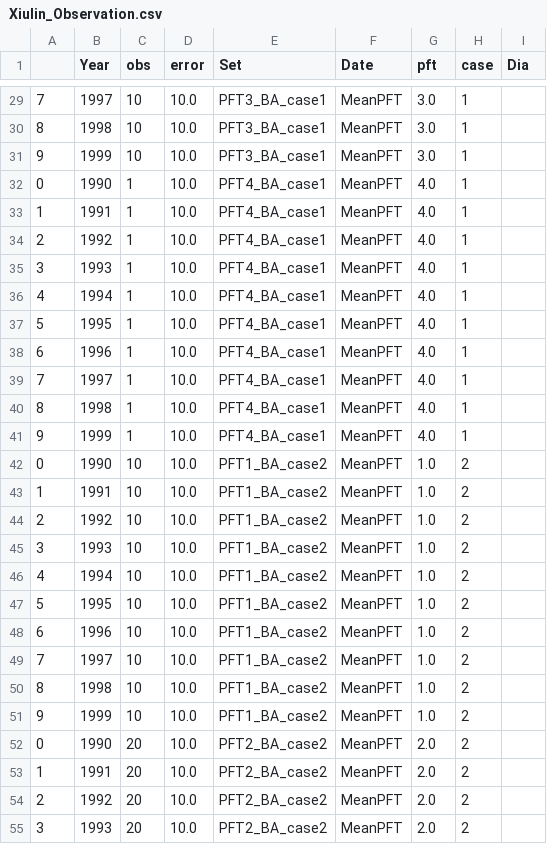
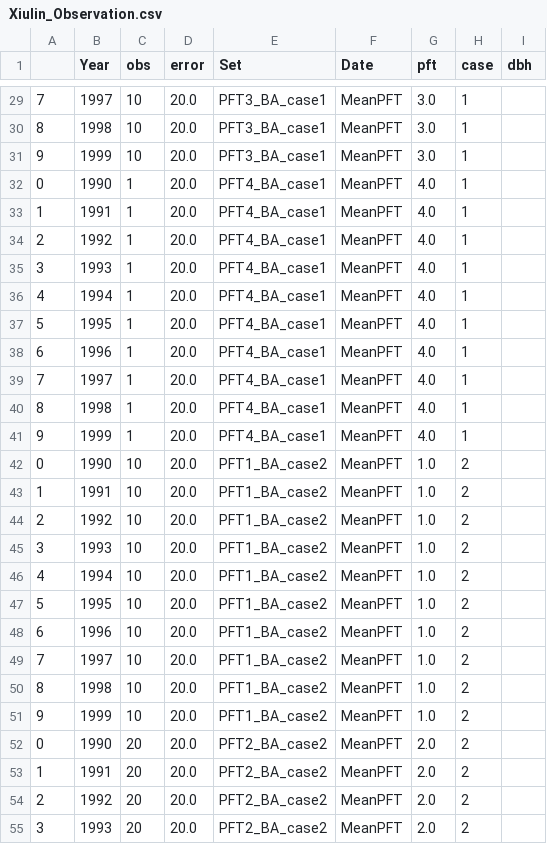
Before and after one commit to lanl/CRAFT, a CSV file: Xiulin_Observation.csv, drawn as a sheet; only a part is shown, gaps mark what is left out; the diff covers the shown part only.

```diff
--- a/Xiulin_Observation.csv
+++ b/Xiulin_Observation.csv
@@ -1 +1 @@
-,Year,obs,error,Set,Date,pft,case,Dia
+,Year,obs,error,Set,Date,pft,case,dbh
@@ -29,27 +29,27 @@
-7,1997,10,10.0,PFT3_BA_case1,MeanPFT,3.0,1,
-8,1998,10,10.0,PFT3_BA_case1,MeanPFT,3.0,1,
-9,1999,10,10.0,PFT3_BA_case1,MeanPFT,3.0,1,
-0,1990,1,10.0,PFT4_BA_case1,MeanPFT,4.0,1,
-1,1991,1,10.0,PFT4_BA_case1,MeanPFT,4.0,1,
-2,1992,1,10.0,PFT4_BA_case1,MeanPFT,4.0,1,
-3,1993,1,10.0,PFT4_BA_case1,MeanPFT,4.0,1,
-4,1994,1,10.0,PFT4_BA_case1,MeanPFT,4.0,1,
-5,1995,1,10.0,PFT4_BA_case1,MeanPFT,4.0,1,
-6,1996,1,10.0,PFT4_BA_case1,MeanPFT,4.0,1,
-7,1997,1,10.0,PFT4_BA_case1,MeanPFT,4.0,1,
-8,1998,1,10.0,PFT4_BA_case1,MeanPFT,4.0,1,
-9,1999,1,10.0,PFT4_BA_case1,MeanPFT,4.0,1,
-0,1990,10,10.0,PFT1_BA_case2,MeanPFT,1.0,2,
-1,1991,10,10.0,PFT1_BA_case2,MeanPFT,1.0,2,
-2,1992,10,10.0,PFT1_BA_case2,MeanPFT,1.0,2,
-3,1993,10,10.0,PFT1_BA_case2,MeanPFT,1.0,2,
-4,1994,10,10.0,PFT1_BA_case2,MeanPFT,1.0,2,
-5,1995,10,10.0,PFT1_BA_case2,MeanPFT,1.0,2,
-6,1996,10,10.0,PFT1_BA_case2,MeanPFT,1.0,2,
-7,1997,10,10.0,PFT1_BA_case2,MeanPFT,1.0,2,
-8,1998,10,10.0,PFT1_BA_case2,MeanPFT,1.0,2,
-9,1999,10,10.0,PFT1_BA_case2,MeanPFT,1.0,2,
-0,1990,20,10.0,PFT2_BA_case2,MeanPFT,2.0,2,
-1,1991,20,10.0,PFT2_BA_case2,MeanPFT,2.0,2,
-2,1992,20,10.0,PFT2_BA_case2,MeanPFT,2.0,2,
-3,1993,20,10.0,PFT2_BA_case2,MeanPFT,2.0,2,
+7,1997,10,20.0,PFT3_BA_case1,MeanPFT,3.0,1,
+8,1998,10,20.0,PFT3_BA_case1,MeanPFT,3.0,1,
+9,1999,10,20.0,PFT3_BA_case1,MeanPFT,3.0,1,
+0,1990,1,20.0,PFT4_BA_case1,MeanPFT,4.0,1,
+1,1991,1,20.0,PFT4_BA_case1,MeanPFT,4.0,1,
+2,1992,1,20.0,PFT4_BA_case1,MeanPFT,4.0,1,
+3,1993,1,20.0,PFT4_BA_case1,MeanPFT,4.0,1,
+4,1994,1,20.0,PFT4_BA_case1,MeanPFT,4.0,1,
+5,1995,1,20.0,PFT4_BA_case1,MeanPFT,4.0,1,
+6,1996,1,20.0,PFT4_BA_case1,MeanPFT,4.0,1,
+7,1997,1,20.0,PFT4_BA_case1,MeanPFT,4.0,1,
+8,1998,1,20.0,PFT4_BA_case1,MeanPFT,4.0,1,
+9,1999,1,20.0,PFT4_BA_case1,MeanPFT,4.0,1,
+0,1990,10,20.0,PFT1_BA_case2,MeanPFT,1.0,2,
+1,1991,10,20.0,PFT1_BA_case2,MeanPFT,1.0,2,
+2,1992,10,20.0,PFT1_BA_case2,MeanPFT,1.0,2,
+3,1993,10,20.0,PFT1_BA_case2,MeanPFT,1.0,2,
+4,1994,10,20.0,PFT1_BA_case2,MeanPFT,1.0,2,
+5,1995,10,20.0,PFT1_BA_case2,MeanPFT,1.0,2,
+6,1996,10,20.0,PFT1_BA_case2,MeanPFT,1.0,2,
+7,1997,10,20.0,PFT1_BA_case2,MeanPFT,1.0,2,
+8,1998,10,20.0,PFT1_BA_case2,MeanPFT,1.0,2,
+9,1999,10,20.0,PFT1_BA_case2,MeanPFT,1.0,2,
+0,1990,20,20.0,PFT2_BA_case2,MeanPFT,2.0,2,
+1,1991,20,20.0,PFT2_BA_case2,MeanPFT,2.0,2,
+2,1992,20,20.0,PFT2_BA_case2,MeanPFT,2.0,2,
+3,1993,20,20.0,PFT2_BA_case2,MeanPFT,2.0,2,
```
Also changed, not shown: 53 edited cells elsewhere in this file, 4 other files.
